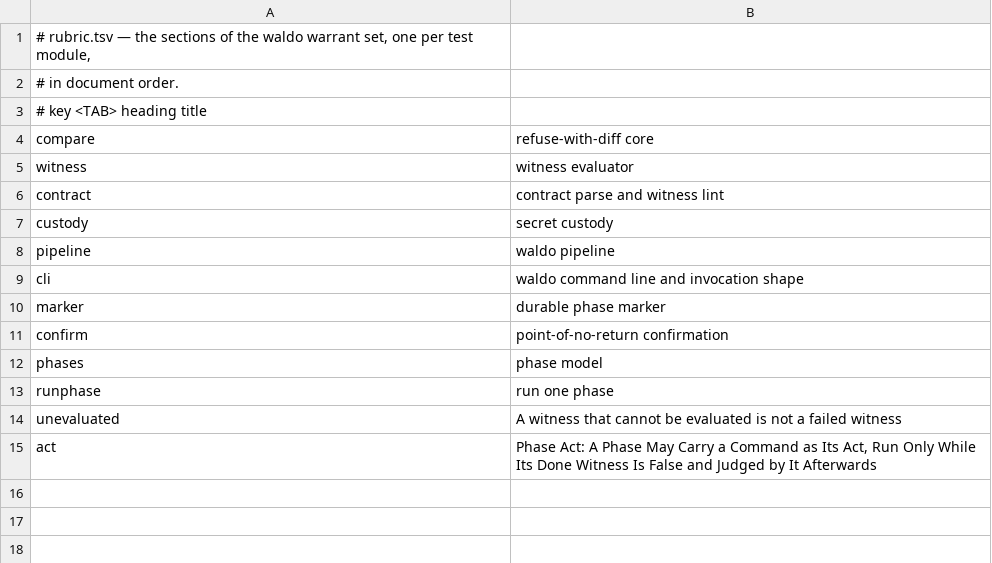
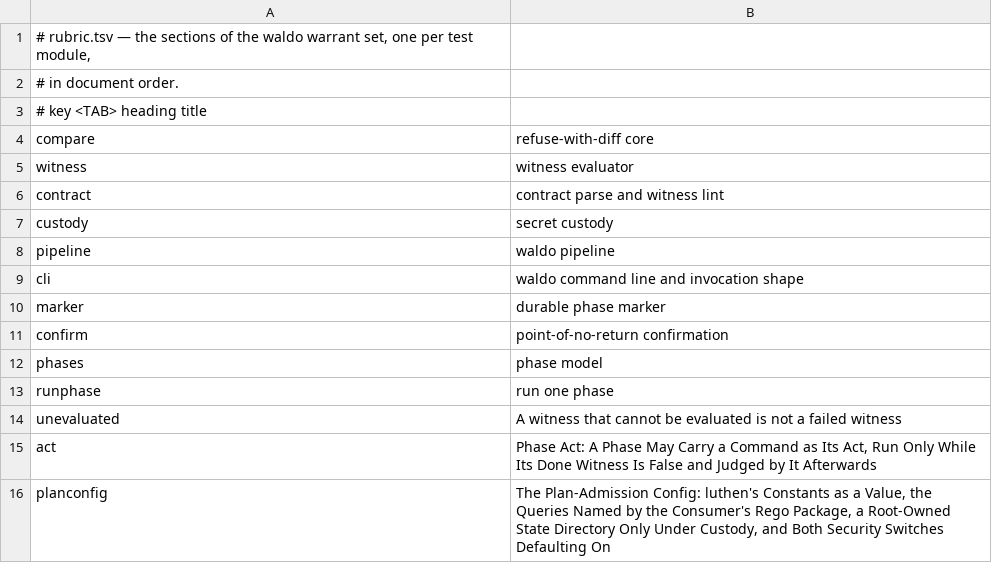
Before and after one commit to mikemol/mtools, a TSV file: waldo/rubric.tsv, drawn as a sheet.

```diff
--- a/waldo/rubric.tsv
+++ b/waldo/rubric.tsv
@@ -15 +15,2 @@ unevaluated	A witness that cannot be evaluated is not a failed witness
 act	Phase Act: A Phase May Carry a Command as Its Act, Run Only While Its Done Witness Is False and Judged by It Afterwards
+planconfig	The Plan-Admission Config: luthen's Constants as a Value, the Queries Named by the Consumer's Rego Package, a Root-Owned State Directory Only Under Custody, and Both Security Switches Defaulting On
```
Also changed, not shown: 5 other files.
